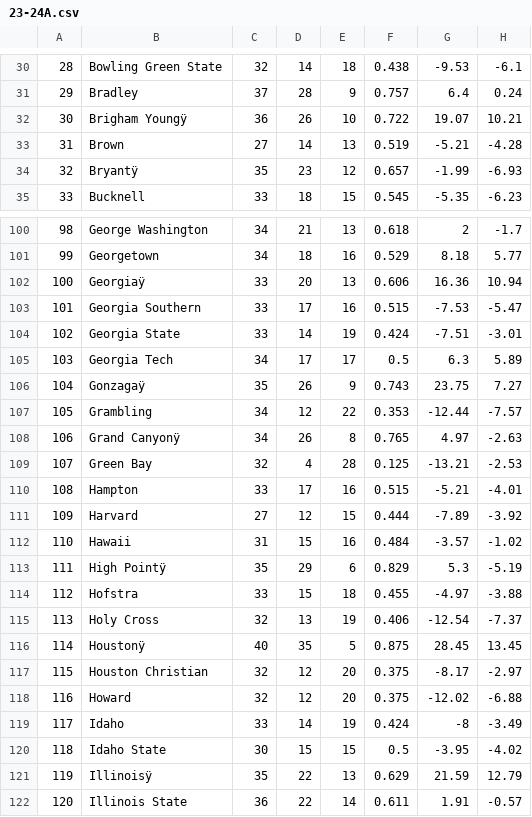
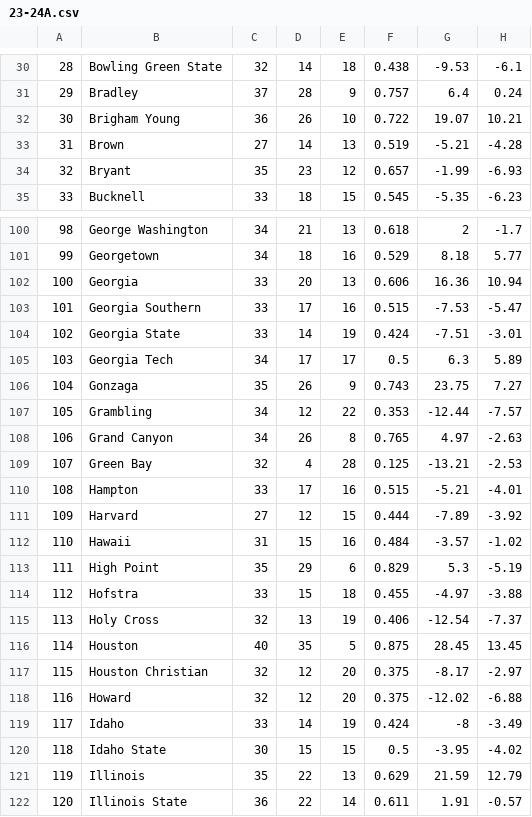
Before and after one commit to abbyhardy/AMLFinal, a CSV file: 23-24A.csv, drawn as a sheet; only a part is shown, gaps mark what is left out; the diff covers the shown part only; the diff names each change by its address in the sheet, - before the commit and + after, or states it on an @@ line.

```diff
--- a/23-24A.csv
+++ b/23-24A.csv
-B32: Brigham Youngÿ
+B32: Brigham Young
-B34: Bryantÿ
+B34: Bryant
-B102: Georgiaÿ
+B102: Georgia
-B106: Gonzagaÿ
+B106: Gonzaga
-B108: Grand Canyonÿ
+B108: Grand Canyon
-B113: High Pointÿ
+B113: High Point
-B116: Houstonÿ
+B116: Houston
-B121: Illinoisÿ
+B121: Illinois
```
Also changed, not shown: 60 edited cells elsewhere in this file.
